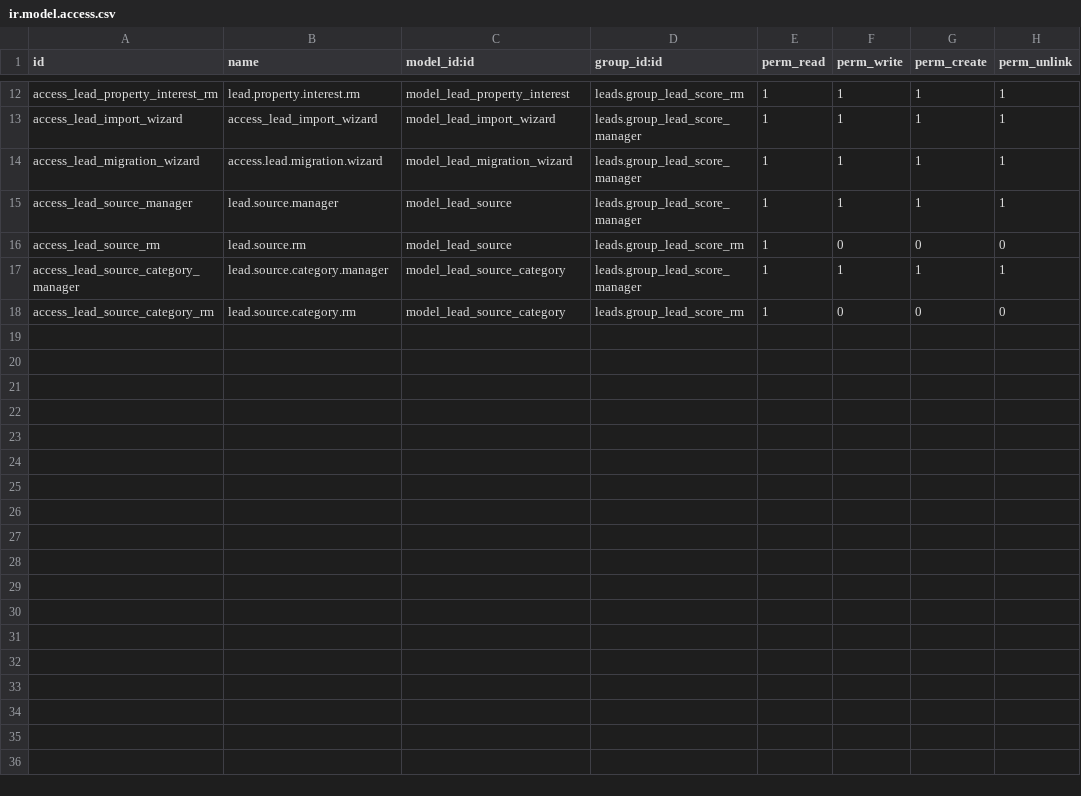
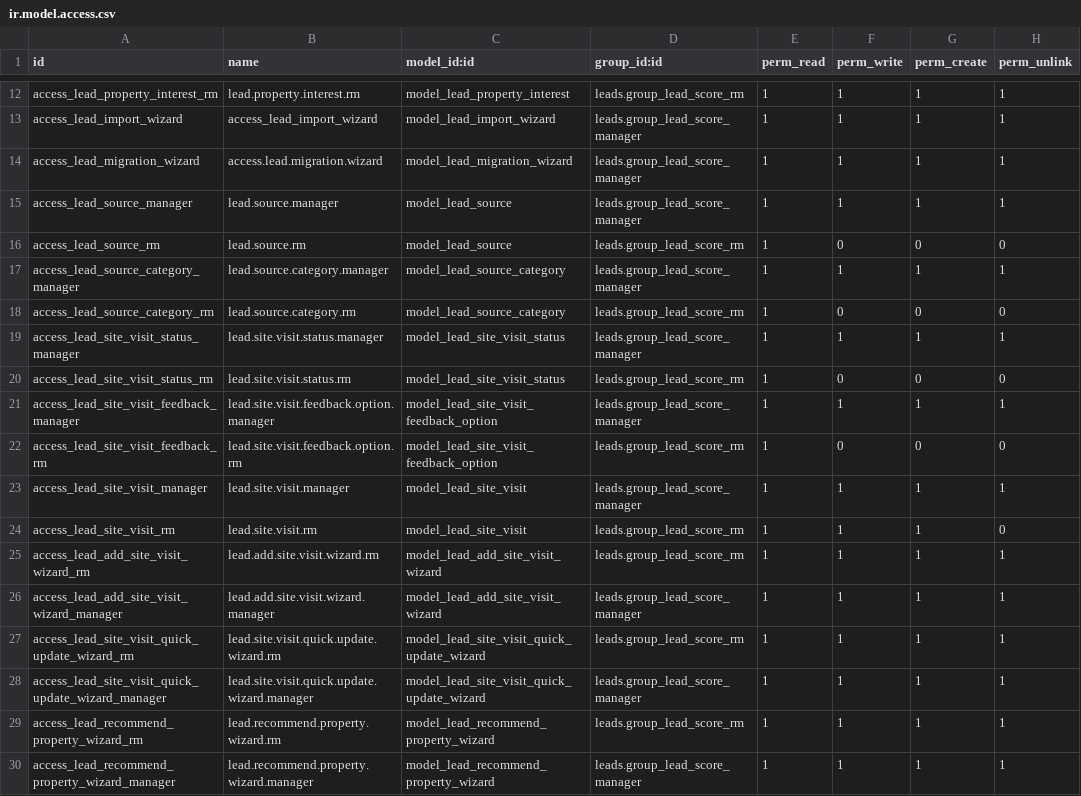
Before and after one commit to Cleardeals/odoo, a CSV file: custom_addons/leads/security/ir.model.access.csv, drawn as a sheet; only a part is shown, gaps mark what is left out.

Commit message:
CLMAI-457 Add leads site visit feature & Odoo UX docs
Add Odoo UX design guidance and implement site-visit functionality for the leads module.

Files added under .github/skills/odoo-ux-designer provide a complete UX/design skill and references (interaction patterns, automation, data-model/fields, JS standards) to guide feature design.

Leads module changes: update manifest and security, add models (lead_site_visit, leads_new_inquiry, module __init__), new views and wizards for site visits, calendar JS and XML, status data XML, SOP and design-decision docs, migrations to add new portal lead views and backfill scripts, controller updates for buyer/seller site visits, and a suite of tests for the new models and APIs. These changes implement site-visit scheduling/tracking, portal integration, backfill migrations, and supporting UI/automation for RMs and managers.

```diff
--- a/custom_addons/leads/security/ir.model.access.csv
+++ b/custom_addons/leads/security/ir.model.access.csv
@@ -18 +18,13 @@ access_lead_source_category_manager,lead.source.category.manager,model_lead_sour
 access_lead_source_category_rm,lead.source.category.rm,model_lead_source_category,leads.group_lead_score_rm,1,0,0,0
+access_lead_site_visit_status_manager,lead.site.visit.status.manager,model_lead_site_visit_status,leads.group_lead_score_manager,1,1,1,1
+access_lead_site_visit_status_rm,lead.site.visit.status.rm,model_lead_site_visit_status,leads.group_lead_score_rm,1,0,0,0
+access_lead_site_visit_feedback_manager,lead.site.visit.feedback.option.manager,model_lead_site_visit_feedback_option,leads.group_lead_score_manager,1,1,1,1
+access_lead_site_visit_feedback_rm,lead.site.visit.feedback.option.rm,model_lead_site_visit_feedback_option,leads.group_lead_score_rm,1,0,0,0
+access_lead_site_visit_manager,lead.site.visit.manager,model_lead_site_visit,leads.group_lead_score_manager,1,1,1,1
+access_lead_site_visit_rm,lead.site.visit.rm,model_lead_site_visit,leads.group_lead_score_rm,1,1,1,0
+access_lead_add_site_visit_wizard_rm,lead.add.site.visit.wizard.rm,model_lead_add_site_visit_wizard,leads.group_lead_score_rm,1,1,1,1
+access_lead_add_site_visit_wizard_manager,lead.add.site.visit.wizard.manager,model_lead_add_site_visit_wizard,leads.group_lead_score_manager,1,1,1,1
+access_lead_site_visit_quick_update_wizard_rm,lead.site.visit.quick.update.wizard.rm,model_lead_site_visit_quick_update_wizard,leads.group_lead_score_rm,1,1,1,1
+access_lead_site_visit_quick_update_wizard_manager,lead.site.visit.quick.update.wizard.manager,model_lead_site_visit_quick_update_wizard,leads.group_lead_score_manager,1,1,1,1
+access_lead_recommend_property_wizard_rm,lead.recommend.property.wizard.rm,model_lead_recommend_property_wizard,leads.group_lead_score_rm,1,1,1,1
+access_lead_recommend_property_wizard_manager,lead.recommend.property.wizard.manager,model_lead_recommend_property_wizard,leads.group_lead_score_manager,1,1,1,1
```
Also changed, not shown: 38 other files.
